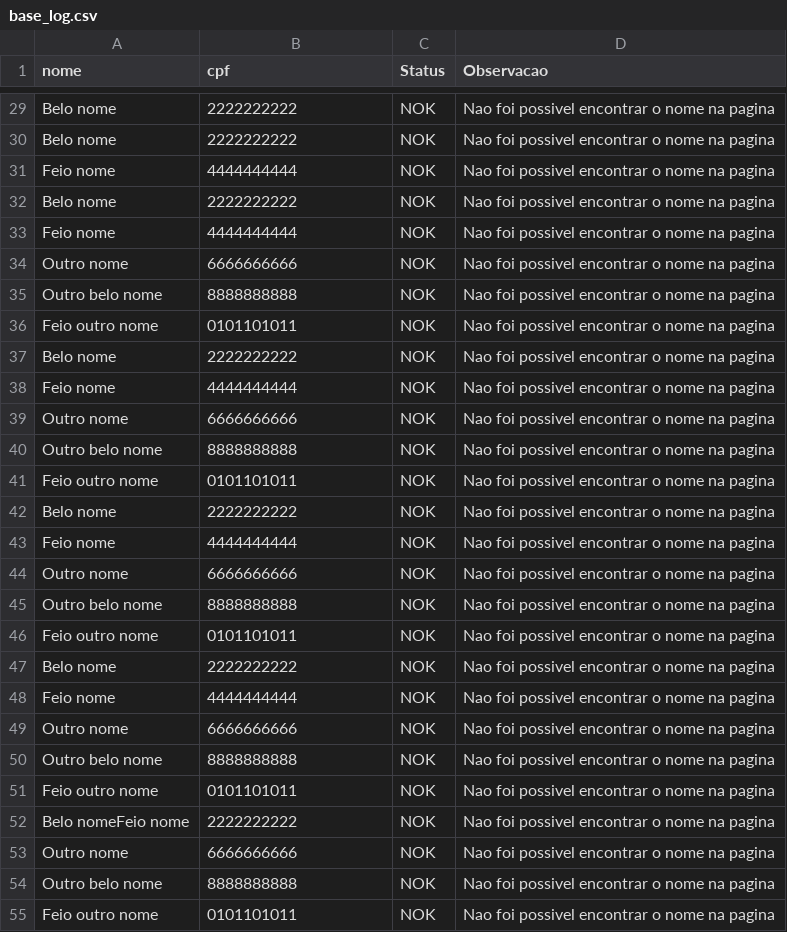
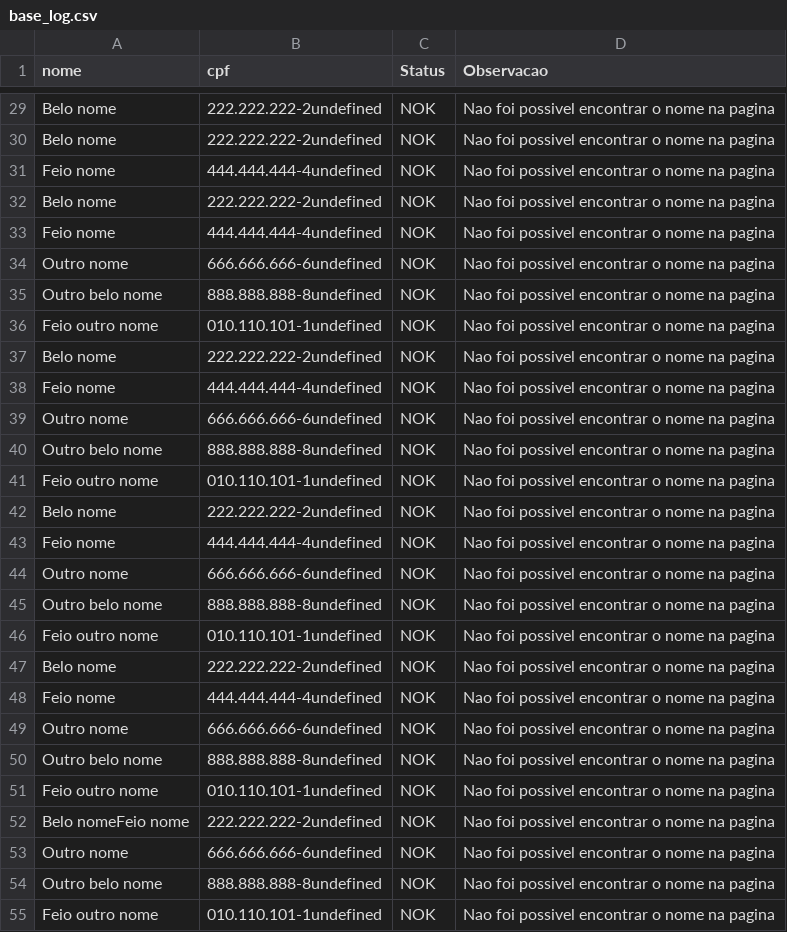
Before and after one commit to aranseiki/automationViteApp, a CSV file: baseDados/remocaoDados/base_log.csv, drawn as a sheet; only a part is shown, gaps mark what is left out; the diff covers the shown part only; the diff names each change by its address in the sheet, - before the commit and + after, or states it on an @@ line.

```diff
--- a/baseDados/remocaoDados/base_log.csv
+++ b/baseDados/remocaoDados/base_log.csv
-B29:B30 (cpf): 2222222222
+B29:B30 (cpf): 222.222.222-2undefined
-B31 (cpf): 4444444444
+B31 (cpf): 444.444.444-4undefined
-B32 (cpf): 2222222222
+B32 (cpf): 222.222.222-2undefined
-B33 (cpf): 4444444444
+B33 (cpf): 444.444.444-4undefined
-B34 (cpf): 6666666666
+B34 (cpf): 666.666.666-6undefined
-B35 (cpf): 8888888888
+B35 (cpf): 888.888.888-8undefined
-B36 (cpf): 0101101011
+B36 (cpf): 010.110.101-1undefined
-B37 (cpf): 2222222222
+B37 (cpf): 222.222.222-2undefined
-B38 (cpf): 4444444444
+B38 (cpf): 444.444.444-4undefined
-B39 (cpf): 6666666666
+B39 (cpf): 666.666.666-6undefined
-B40 (cpf): 8888888888
+B40 (cpf): 888.888.888-8undefined
-B41 (cpf): 0101101011
+B41 (cpf): 010.110.101-1undefined
-B42 (cpf): 2222222222
+B42 (cpf): 222.222.222-2undefined
-B43 (cpf): 4444444444
+B43 (cpf): 444.444.444-4undefined
-B44 (cpf): 6666666666
+B44 (cpf): 666.666.666-6undefined
-B45 (cpf): 8888888888
+B45 (cpf): 888.888.888-8undefined
-B46 (cpf): 0101101011
+B46 (cpf): 010.110.101-1undefined
-B47 (cpf): 2222222222
+B47 (cpf): 222.222.222-2undefined
-B48 (cpf): 4444444444
+B48 (cpf): 444.444.444-4undefined
-B49 (cpf): 6666666666
+B49 (cpf): 666.666.666-6undefined
-B50 (cpf): 8888888888
+B50 (cpf): 888.888.888-8undefined
-B51 (cpf): 0101101011
+B51 (cpf): 010.110.101-1undefined
-B52 (cpf): 2222222222
+B52 (cpf): 222.222.222-2undefined
-B53 (cpf): 6666666666
+B53 (cpf): 666.666.666-6undefined
-B54 (cpf): 8888888888
+B54 (cpf): 888.888.888-8undefined
-B55 (cpf): 0101101011
+B55 (cpf): 010.110.101-1undefined
```
Also changed, not shown: 72 edited cells elsewhere in this file, baseDados/remocaoDados/base_dados.csv, 1 other file.
